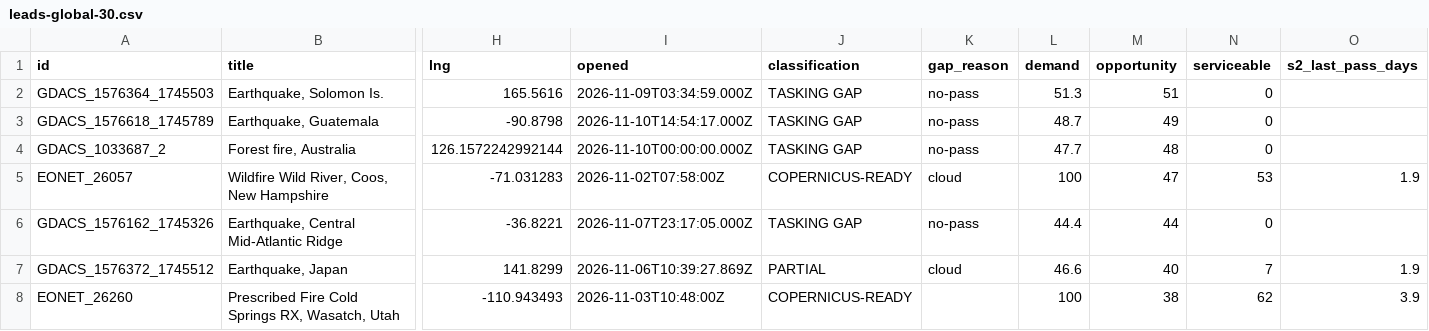
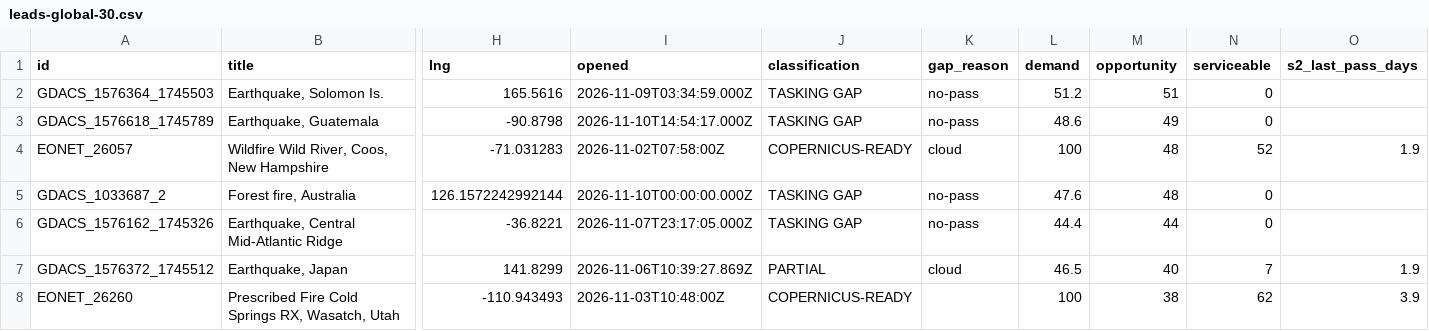
Before and after one commit to dchichorro/terrasignal, a CSV file: public/data/leads-global-30.csv, drawn as a sheet; only a part is shown, gaps mark what is left out; removed rows and columns are numbered as before the commit, all else as after; rows hold the shown columns only; the diff covers the shown part only; the diff names each change by its address in the sheet, - before the commit and + after, or states it on an @@ line.

```diff
--- a/public/data/leads-global-30.csv
+++ b/public/data/leads-global-30.csv
-L2 (demand): 51.3
+L2 (demand): 51.2
-L3 (demand): 48.7
+L3 (demand): 48.6
+row 4: EONET_26057 | Wildfire Wild River, Coos, New Hampshire | -71.031283 | 2026-11-02T07:58:00Z | COPERNICUS-READY | cloud | 100 | 48 | 52 | 1.9
-L5 (demand): 47.7
+L5 (demand): 47.6
-row 5: EONET_26057 | Wildfire Wild River, Coos, New Hampshire | -71.031283 | 2026-11-02T07:58:00Z | COPERNICUS-READY | cloud | 100 | 47 | 53 | 1.9
-L7 (demand): 46.6
+L7 (demand): 46.5
```
Also changed, not shown: 2 added rows, 2 removed rows and 20 edited cells elsewhere in this file, public/data/leads-eu-30.csv, public/data/leads-eu-45.csv, 10 other files.
